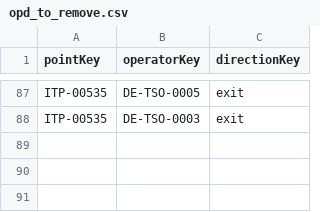
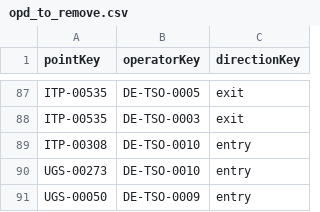
Before and after one commit to energyandcleanair/fossil_shipment_tracker, a CSV file: assets/entsog/opd_to_remove.csv, drawn as a sheet; only a part is shown, gaps mark what is left out; the diff names each change by its address in the sheet, - before the commit and + after, or states it on an @@ line.

Commit message:
-better selection of ENTSOG connection points

```diff
--- a/assets/entsog/opd_to_remove.csv
+++ b/assets/entsog/opd_to_remove.csv
+row 89: ITP-00308 | DE-TSO-0010 | entry
+row 90: UGS-00273 | DE-TSO-0010 | entry
+row 91: UGS-00050 | DE-TSO-0009 | entry
```
